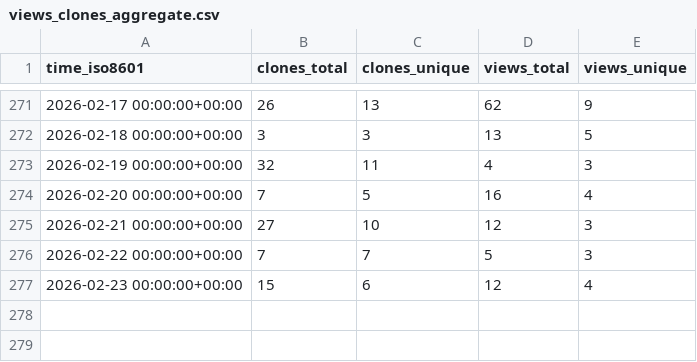
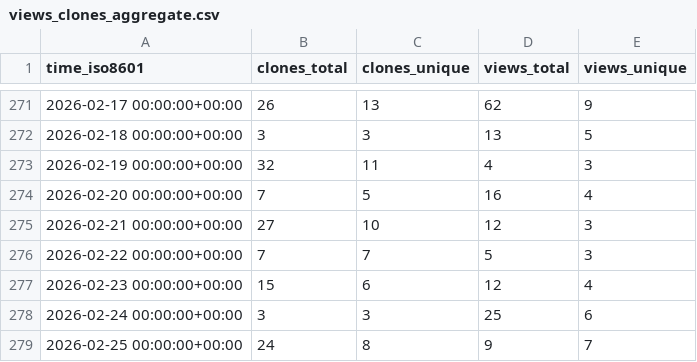
Before and after one commit to twentyTwo/vsc-ext-coding-time-tracker, a CSV file: twentyTwo/vsc-ext-coding-time-tracker/ghrs-data/views_clones_aggregate.csv, drawn as a sheet; only a part is shown, gaps mark what is left out.

```diff
--- a/twentyTwo/vsc-ext-coding-time-tracker/ghrs-data/views_clones_aggregate.csv
+++ b/twentyTwo/vsc-ext-coding-time-tracker/ghrs-data/views_clones_aggregate.csv
@@ -277 +277,3 @@ time_iso8601,clones_total,clones_unique,views_total,views_unique
 2026-02-23 00:00:00+00:00,15,6,12,4
+2026-02-24 00:00:00+00:00,3,3,25,6
+2026-02-25 00:00:00+00:00,24,8,9,7
```
Also changed, not shown: 1 other file.
